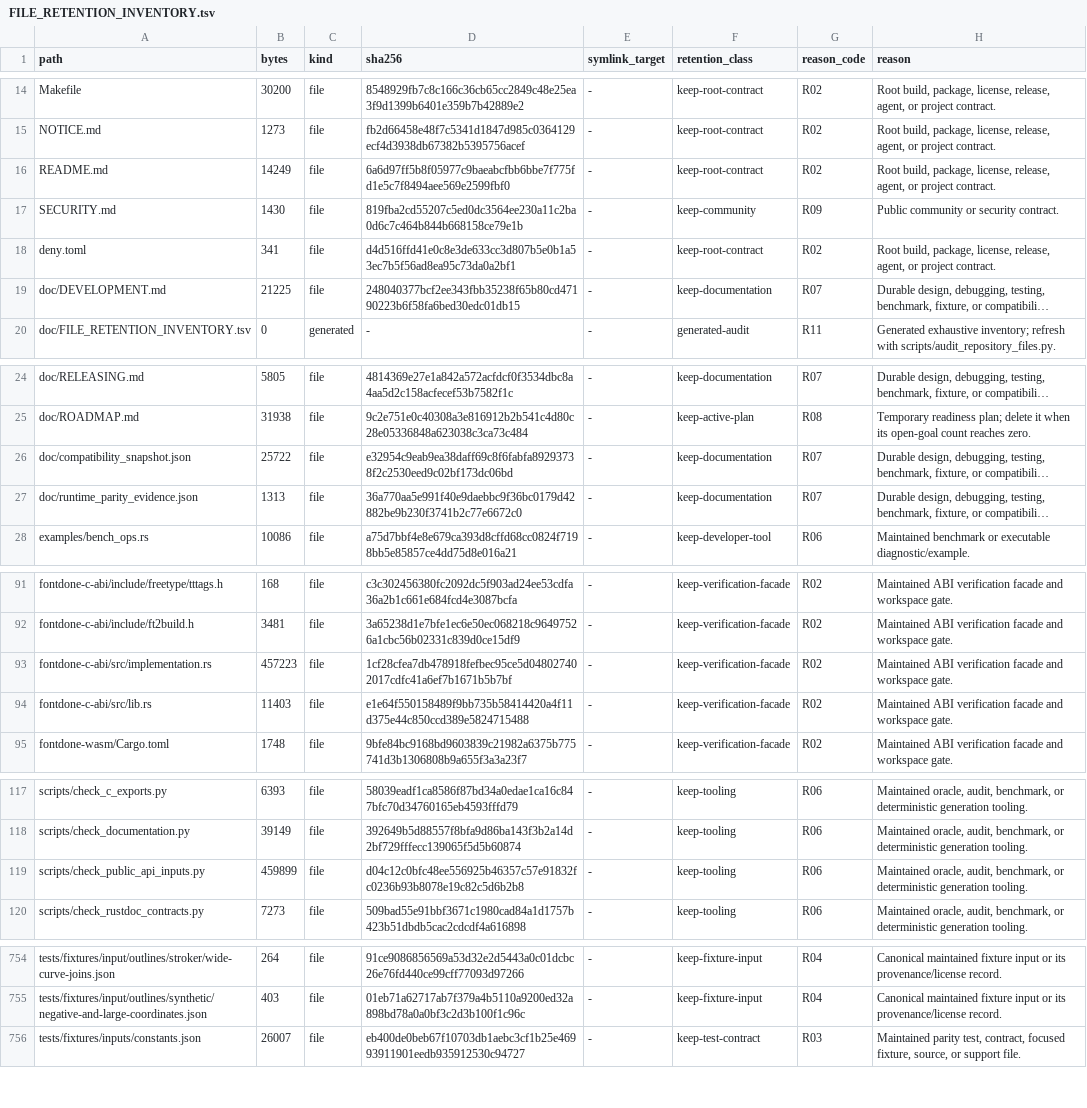
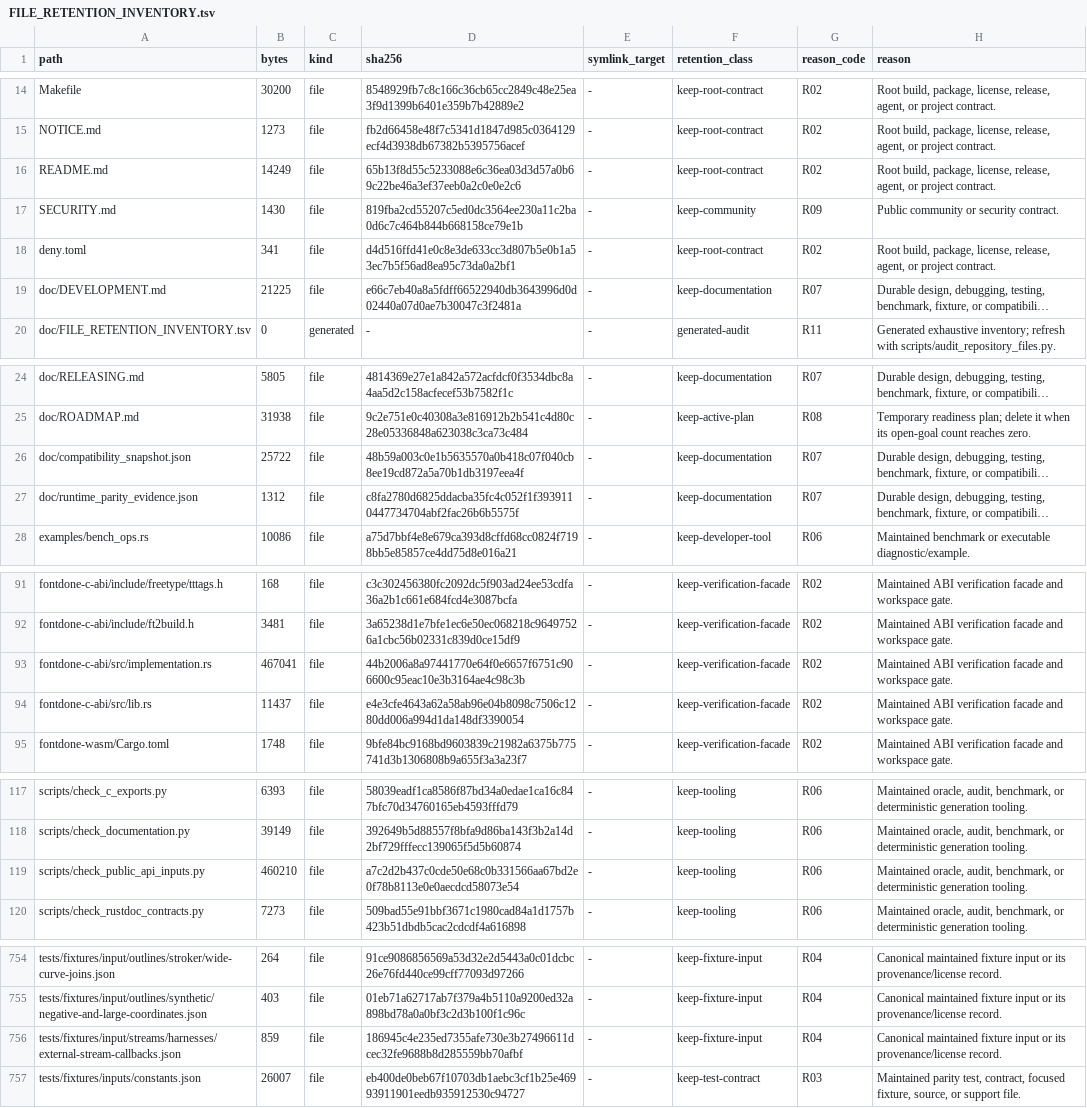
Before and after one commit to appunni-m/fontdone, a TSV file: doc/FILE_RETENTION_INVENTORY.tsv, drawn as a sheet; only a part is shown, gaps mark what is left out; long unchanged cells end in …; the diff covers the shown part only; the diff names each change by its address in the sheet, - before the commit and + after, or states it on an @@ line.

Commit message:
feat: add external stream callback parity

```diff
--- a/doc/FILE_RETENTION_INVENTORY.tsv
+++ b/doc/FILE_RETENTION_INVENTORY.tsv
-D16 (sha256): 6a6d97ff5b8f05977c9baeabcfbb6bbe7f775fd1e5c7f8494aee569e2599fbf0
+D16 (sha256): 65b13f8d55c5233088e6c36ea03d3d57a0b69c22be46a3ef37eeb0a2c0e0e2c6
-D19 (sha256): 248040377bcf2ee343fbb35238f65b80cd47190223b6f58fa6bed30edc01db15
+D19 (sha256): e66c7eb40a8a5fdff66522940db3643996d0d02440a07d0ae7b30047c3f2481a
-D26 (sha256): e32954c9eab9ea38daff69c8f6fabfa89293738f2c2530eed9c02bf173dc06bd
+D26 (sha256): 48b59a003c0e1b5635570a0b418c07f040cb8ee19cd872a5a70b1db3197eea4f
-B27 (bytes): 1313
+B27 (bytes): 1312
-D27 (sha256): 36a770aa5e991f40e9daebbc9f36bc0179d42882be9b230f3741b2c77e6672c0
+D27 (sha256): c8fa2780d6825ddacba35fc4c052f1f3939110447734704abf2fac26b6b5575f
-B93 (bytes): 457223
+B93 (bytes): 467041
-D93 (sha256): 1cf28cfea7db478918fefbec95ce5d048027402017cdfc41a6ef7b1671b5b7bf
+D93 (sha256): 44b2006a8a97441770e64f0e6657f6751c906600c95eac10e3b3164ae4c98c3b
-B94 (bytes): 11403
+B94 (bytes): 11437
-D94 (sha256): e1e64f550158489f9bb735b58414420a4f11d375e44c850ccd389e5824715488
+D94 (sha256): e4e3cfe4643a62a58ab96e04b8098c7506c1280dd006a994d1da148df3390054
-B119 (bytes): 459899
+B119 (bytes): 460210
-D119 (sha256): d04c12c0bfc48ee556925b46357c57e91832fc0236b93b8078e19c82c5d6b2b8
+D119 (sha256): a7c2d2b437c0cde50e68c0b331566aa67bd2e0f78b8113e0e0aecdcd58073e54
+row 756: tests/fixtures/input/streams/harnesses/external-stream-callbacks.json | 859 | file | 186945c4e235ed7355afe730e3b27496611dcec32fe9688b8d285559bb70afbf | - | keep-fixture-input | R04 | Canonical maintained fixture input or its provenance/license record.
```
Also changed, not shown: 6 edited cells elsewhere in this file, 11 other files.
